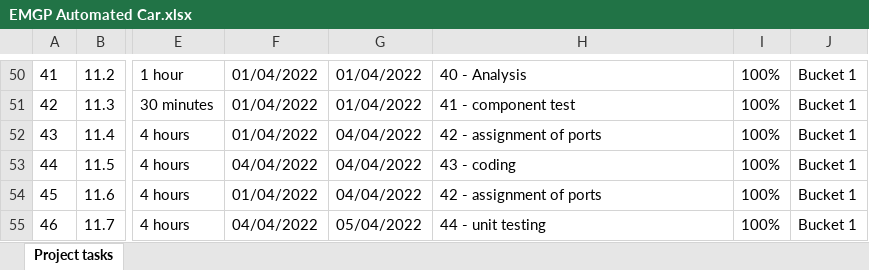
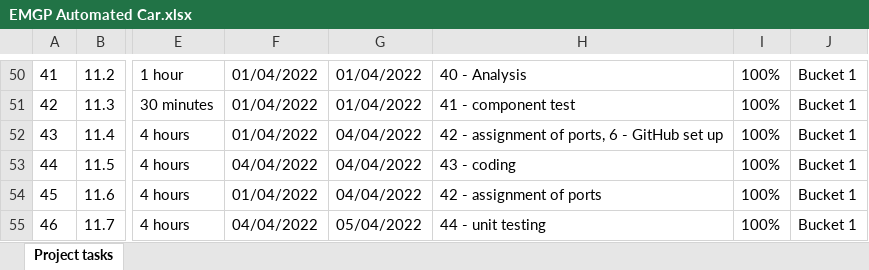
Before and after one commit to lethomas1975/emgp, an Excel workbook: TaskLists/EMGP Automated Car.xlsx, sheet Project tasks, drawn as a sheet; only a part is shown, gaps mark what is left out; values as stored, in another font and other column widths than the file's, no borders; the diff covers the shown part only; the diff names each change by its address in the sheet, - before the commit and + after, or states it on an @@ line.

```diff
--- a/TaskLists/EMGP Automated Car.xlsx (sheet Project tasks)
+++ b/TaskLists/EMGP Automated Car.xlsx (sheet Project tasks)
-H52: 42 - assignment of ports
+H52: 42 - assignment of ports, 6 - GitHub set up
```
Also changed, not shown: 1 added row and 17 edited cells elsewhere in this sheet, 1 other file.
